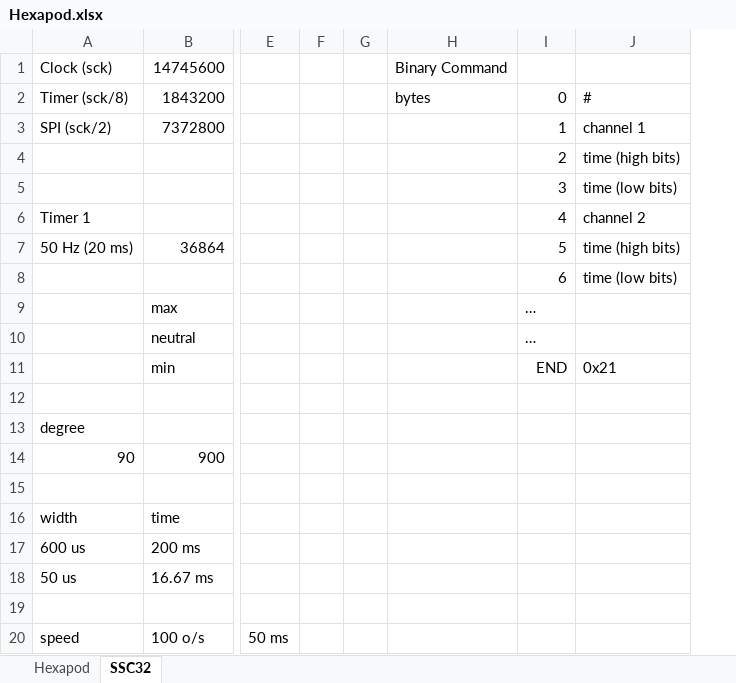
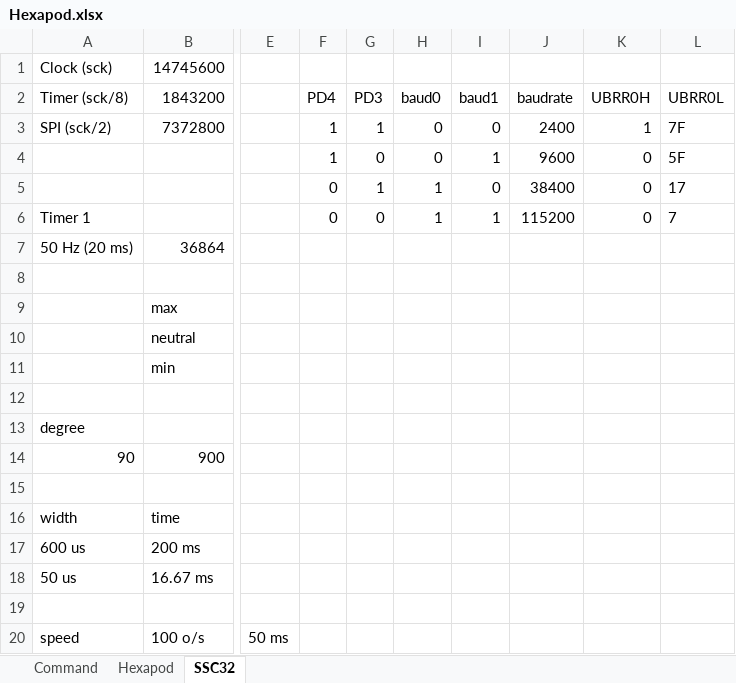
Before and after one commit to pinkuyt/a-pod-project-team-3, an Excel workbook: Tai lieu/Hexapod.xlsx, sheet SSC32, drawn as a sheet; only a part is shown, gaps mark what is left out; values as stored, in another font and other column widths than the file's, no borders; removed rows and columns are numbered as before the commit, all else as after; rows hold the shown columns only; the diff names each change by its address in the sheet, - before the commit and + after, or states it on an @@ line.

Commit message:
Update command frame

```diff
--- a/Tai lieu/Hexapod.xlsx (sheet SSC32)
+++ b/Tai lieu/Hexapod.xlsx (sheet SSC32)
+sheet tab: Command
-column F, empty
-column G, empty
-column H (bytes), row 1: Binary Command
+column F (PD4), rows 3-6: 1 | 1 | 0 | 0
+column G (PD3), rows 3-6: 1 | 0 | 1 | 0
+column H (baud0), rows 3-6: 0 | 0 | 1 | 1
-column J (#), rows 3-11: channel 1 | time (high bits) | time (low bits) | channel 2 | time (high bits) | time (low bits) |  |  | 0x21
+column J (baudrate), rows 3-6: 2400 | 9600 | 38400 | 115200
+column K (UBRR0H), rows 3-6: 1 | 0 | 0 | 0
+column L (UBRR0L), rows 3-6: 7F | 5F | 17 | 7
-I2: 0
+I2: baud1
-I3 (baud1): 1
+I3 (baud1): 0
-I4 (baud1): 2
+I4 (baud1): 1
-I5 (baud1): 3
+I5 (baud1): 0
-I6 (baud1): 4
+I6 (baud1): 1
-I7 (baud1): 5
+I7 (baud1): (empty)
-row 8:  |  |  |  |  |  | 6 | time (low bits)
+row 8: (empty)
-I9:I10 (baud1): …
+I9:I10 (baud1): (empty)
-I11 (baud1): END
+I11 (baud1): (empty)
```
